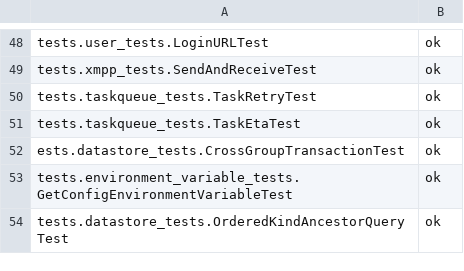
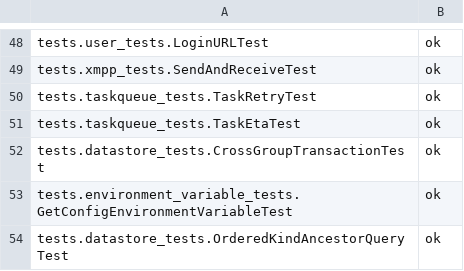
Before and after one commit to AppScale/hawkeye, a CSV file: test-suite/hawkeye_baseline_java.csv, drawn as a sheet; only a part is shown, gaps mark what is left out.

Commit message:
Update hawkeye_baseline_java.csv

```diff
--- a/test-suite/hawkeye_baseline_java.csv
+++ b/test-suite/hawkeye_baseline_java.csv
@@ -51,3 +51,3 @@ tests.taskqueue_tests.TaskRetryTest, ok
 tests.taskqueue_tests.TaskEtaTest, ok
-ests.datastore_tests.CrossGroupTransactionTest, ok
+tests.datastore_tests.CrossGroupTransactionTest, ok
 tests.environment_variable_tests.GetConfigEnvironmentVariableTest, ok
```
